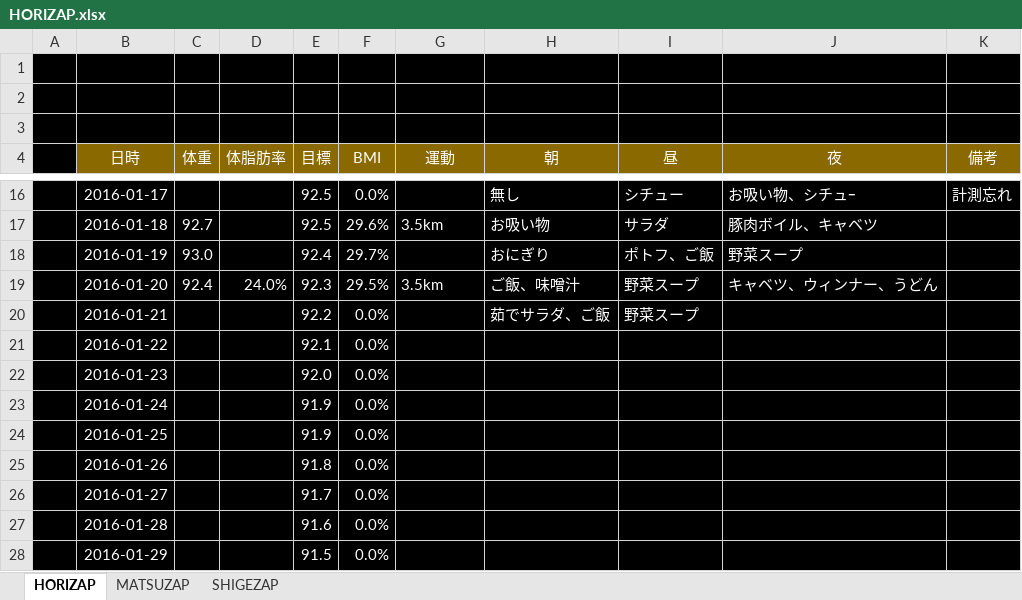
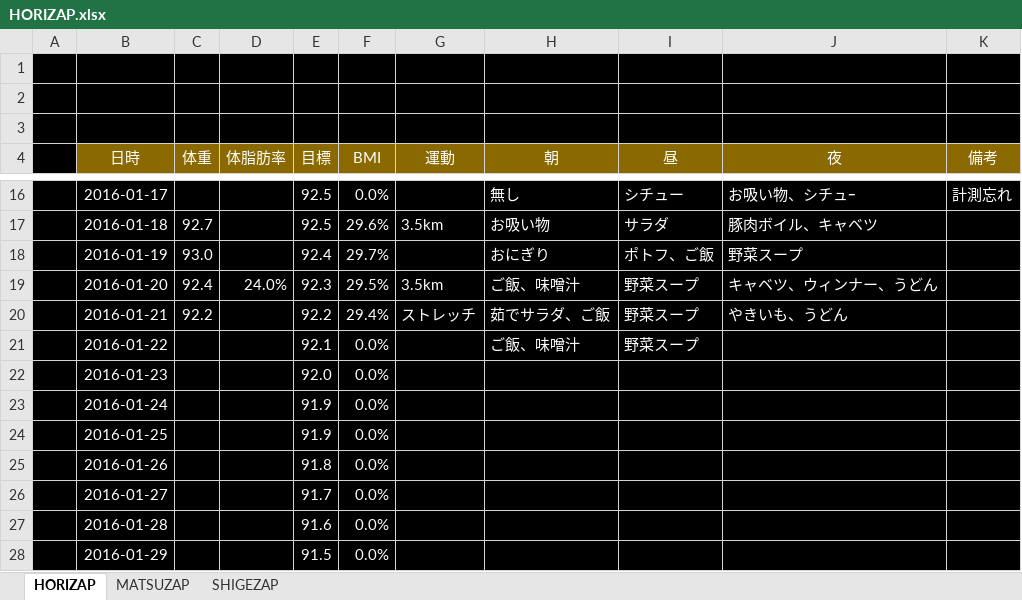
Before and after one commit to GS-Shigenaga/HORIZAP, an Excel workbook: HORIZAP.xlsx, sheet HORIZAP, drawn as a sheet; only a part is shown, gaps mark what is left out; values as stored, in another font and other column widths than the file's, no borders; charts and pictures not drawn; the diff names each change by its address in the sheet, - before the commit and + after, or states it on an @@ line.

Commit message:
やきいもおいしいです！ただ拳大より少し小さいくらいのやつが一個６００円で結構お高い

```diff
--- a/HORIZAP.xlsx (sheet HORIZAP)
+++ b/HORIZAP.xlsx (sheet HORIZAP)
-C20 (体重): (empty)
+C20 (体重): 92.2
-F20 (BMI): 0.0%
+F20 (BMI): 29.4%
-G20 (運動): (empty)
+G20 (運動): ストレッチ
-J20 (夜): (empty)
+J20 (夜): やきいも、うどん
-H21 (朝): (empty)
+H21 (朝): ご飯、味噌汁
-I21 (昼): (empty)
+I21 (昼): 野菜スープ
```
Also changed, not shown: charts or pictures.
